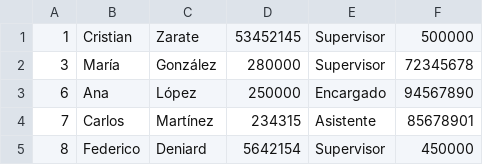
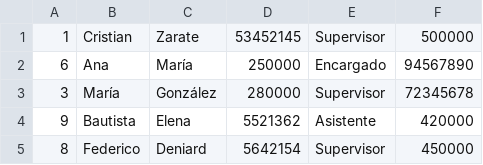
Before and after one commit to FedericoDeniard/Programaci-n-I, a CSV file: trabajos_practicos/CRUD/empleados.csv, drawn as a sheet; removed rows and columns are numbered as before the commit, all else as after; the diff names each change by its address in the sheet, - before the commit and + after, or states it on an @@ line.

```diff
--- a/trabajos_practicos/CRUD/empleados.csv
+++ b/trabajos_practicos/CRUD/empleados.csv
+row 2: 6 | Ana | María | 250000 | Encargado | 94567890
-row 3: 6 | Ana | López | 250000 | Encargado | 94567890
-row 4: 7 | Carlos | Martínez | 234315 | Asistente | 85678901
+row 4: 9 | Bautista | Elena | 5521362 | Asistente | 420000
```
Also changed, not shown: 6 other files.
